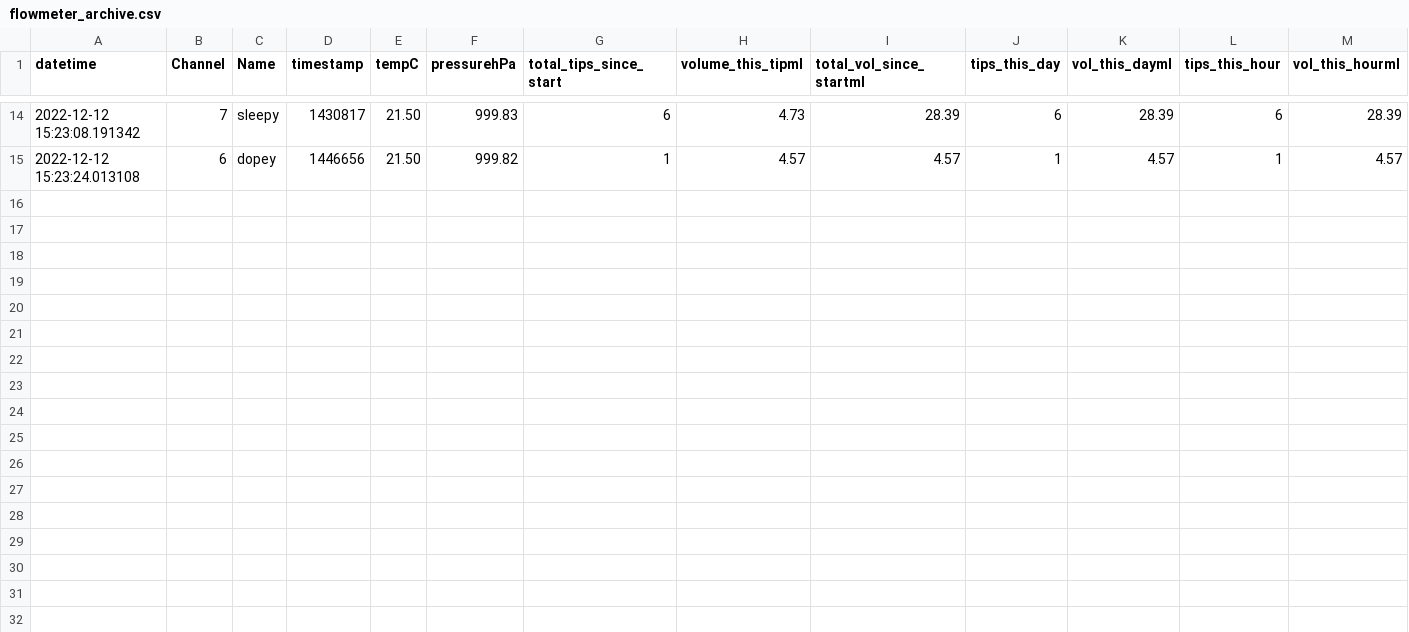
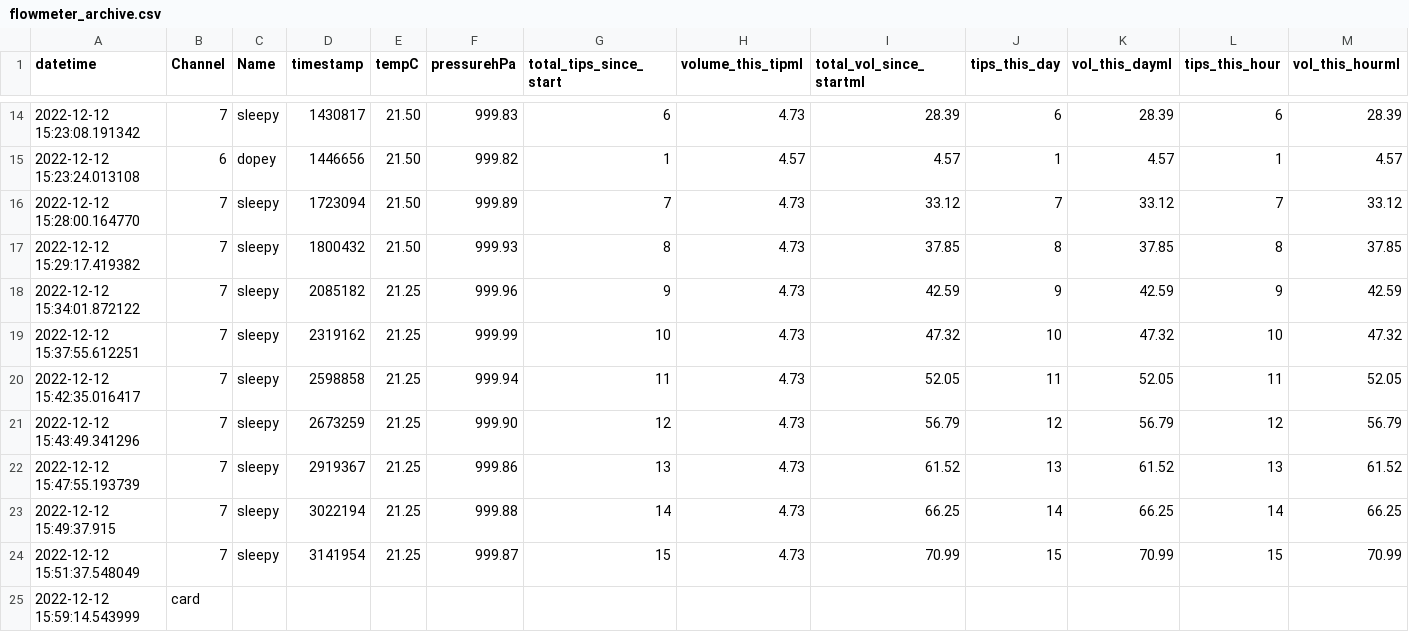
Before and after one commit to waseGithub/engie_cabinets, a CSV file: flowmeter_archive.csv, drawn as a sheet; only a part is shown, gaps mark what is left out; rows hold the shown columns only; the diff names each change by its address in the sheet, - before the commit and + after, or states it on an @@ line.

Commit message:
add temp push to database

```diff
--- a/flowmeter_archive.csv
+++ b/flowmeter_archive.csv
+row 16: 2022-12-12 15:28:00.164770 | 7 | sleepy | 1723094 | 21.50 | 999.89 | 7 | 4.73 | 33.12 | 7 | 33.12 | 7 | 33.12
+row 17: 2022-12-12 15:29:17.419382 | 7 | sleepy | 1800432 | 21.50 | 999.93 | 8 | 4.73 | 37.85 | 8 | 37.85 | 8 | 37.85
+row 18: 2022-12-12 15:34:01.872122 | 7 | sleepy | 2085182 | 21.25 | 999.96 | 9 | 4.73 | 42.59 | 9 | 42.59 | 9 | 42.59
+row 19: 2022-12-12 15:37:55.612251 | 7 | sleepy | 2319162 | 21.25 | 999.99 | 10 | 4.73 | 47.32 | 10 | 47.32 | 10 | 47.32
+row 20: 2022-12-12 15:42:35.016417 | 7 | sleepy | 2598858 | 21.25 | 999.94 | 11 | 4.73 | 52.05 | 11 | 52.05 | 11 | 52.05
+row 21: 2022-12-12 15:43:49.341296 | 7 | sleepy | 2673259 | 21.25 | 999.90 | 12 | 4.73 | 56.79 | 12 | 56.79 | 12 | 56.79
+row 22: 2022-12-12 15:47:55.193739 | 7 | sleepy | 2919367 | 21.25 | 999.86 | 13 | 4.73 | 61.52 | 13 | 61.52 | 13 | 61.52
+row 23: 2022-12-12 15:49:37.915 | 7 | sleepy | 3022194 | 21.25 | 999.88 | 14 | 4.73 | 66.25 | 14 | 66.25 | 14 | 66.25
+row 24: 2022-12-12 15:51:37.548049 | 7 | sleepy | 3141954 | 21.25 | 999.87 | 15 | 4.73 | 70.99 | 15 | 70.99 | 15 | 70.99
+row 25: 2022-12-12 15:59:14.543999 | card
```
Also changed, not shown: 6 other files.
